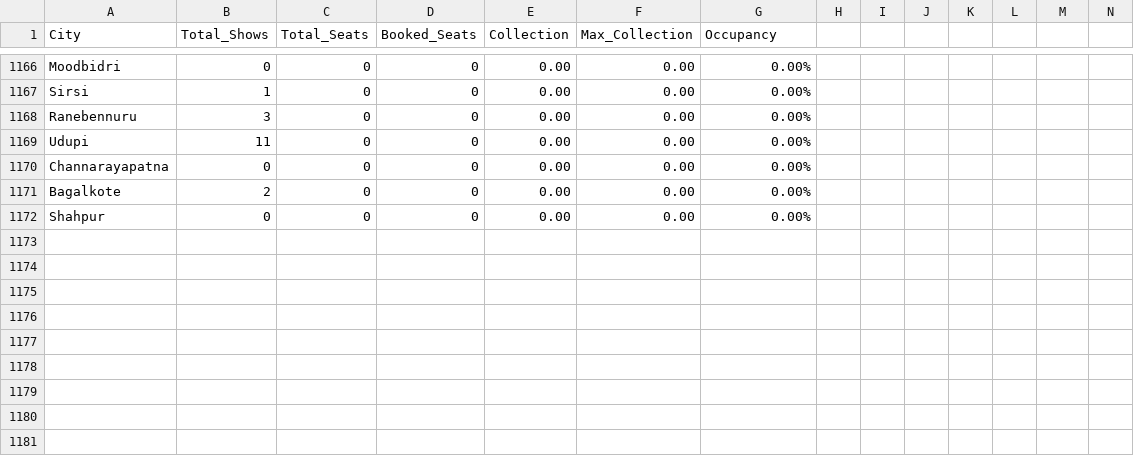
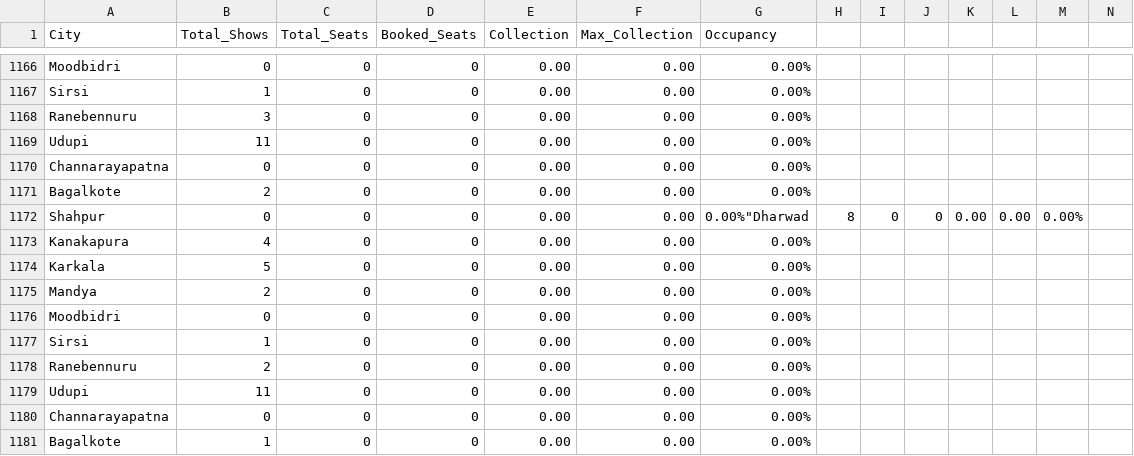
Before and after one commit to Cinemadata/Bms_Karnataka, a CSV file: output_karnataka/karnataka_citywise.csv, drawn as a sheet; only a part is shown, gaps mark what is left out; addresses are those after the commit; rows hold the shown columns only; the diff names each change by its address in the sheet, - before the commit and + after, or states it on an @@ line.

```diff
--- a/output_karnataka/karnataka_citywise.csv
+++ b/output_karnataka/karnataka_citywise.csv
+row 1172: Shahpur | 0 | 0 | 0 | 0.00 | 0.00 | 0.00%"Dharwad | 8 | 0 | 0 | 0.00 | 0.00 | 0.00%
+row 1173: Kanakapura | 4 | 0 | 0 | 0.00 | 0.00 | 0.00%
+row 1174: Karkala | 5 | 0 | 0 | 0.00 | 0.00 | 0.00%
+row 1175: Mandya | 2 | 0 | 0 | 0.00 | 0.00 | 0.00%
+row 1176: Moodbidri | 0 | 0 | 0 | 0.00 | 0.00 | 0.00%
+row 1177: Sirsi | 1 | 0 | 0 | 0.00 | 0.00 | 0.00%
+row 1178: Ranebennuru | 2 | 0 | 0 | 0.00 | 0.00 | 0.00%
+row 1179: Udupi | 11 | 0 | 0 | 0.00 | 0.00 | 0.00%
-A1180 (City): Shahpur
+A1180 (City): Channarayapatna
+row 1181: Bagalkote | 1 | 0 | 0 | 0.00 | 0.00 | 0.00%
```
Also changed, not shown: output_karnataka/karnataka_citywise_20251010.csv, output_karnataka/karnataka_showwise_20251010.csv, 5 other files.
